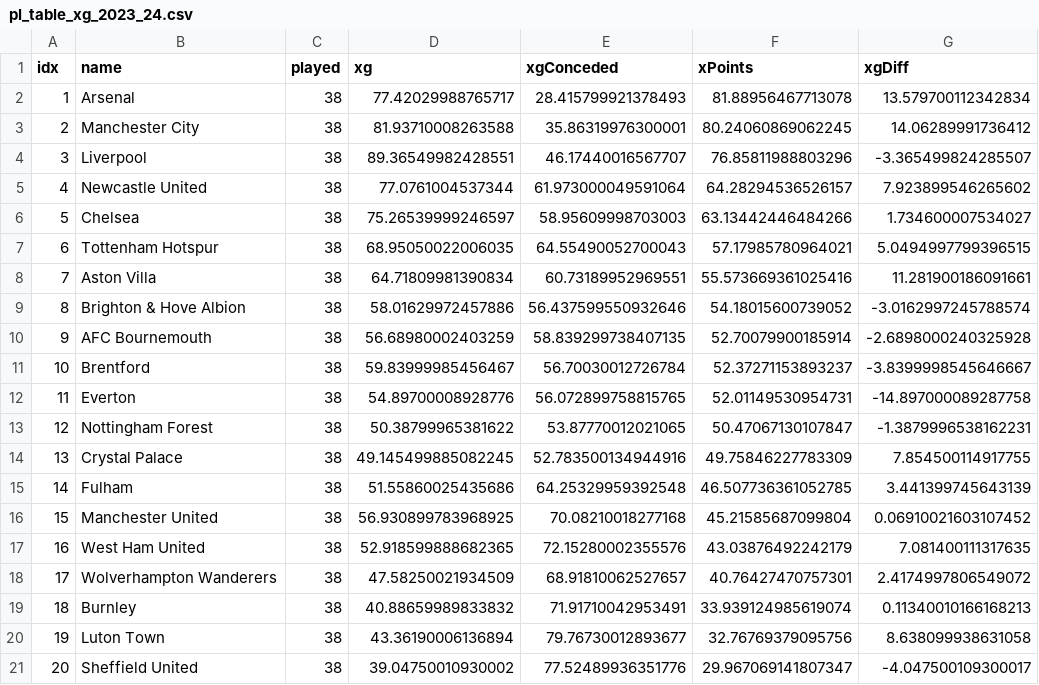
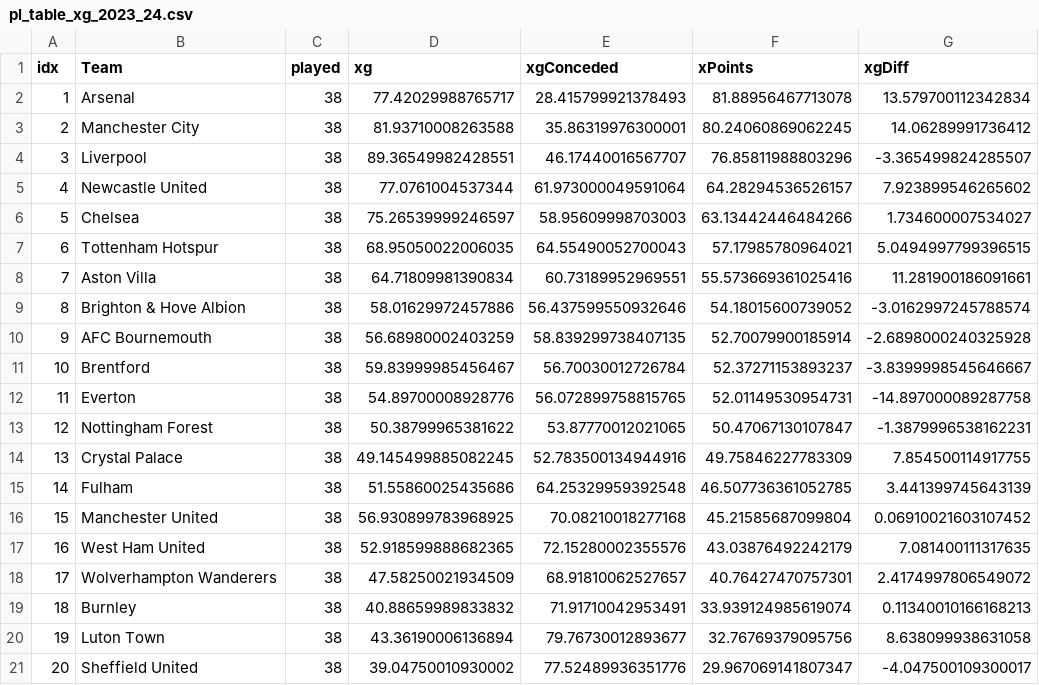
Before and after one commit to ikeiba/premierLeagueStats, a CSV file: data/pl_table_xg_2023_24.csv, drawn as a sheet; only a part is shown; the diff names each change by its address in the sheet, - before the commit and + after, or states it on an @@ line.

```diff
--- a/data/pl_table_xg_2023_24.csv
+++ b/data/pl_table_xg_2023_24.csv
-B1: name
+B1: Team
```
Also changed, not shown: data/pl_table_2023_24.csv, data/pl_table_away_2023_24.csv, 1 other file.
